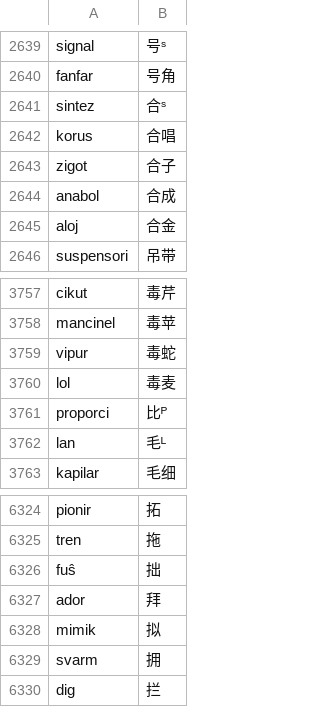
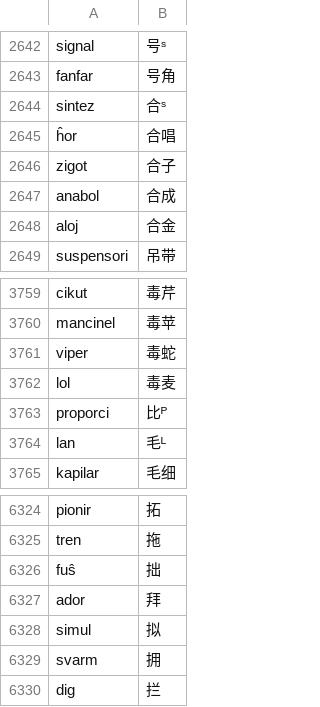
Before and after one commit to Takatakatake/kanjized-esperanto-reverter, a CSV file: エスペラント語根-漢字対応表_スニペット用最小限.csv, drawn as a sheet; only a part is shown, gaps mark what is left out; the diff covers the shown part only.

```diff
--- a/エスペラント語根-漢字対応表_スニペット用最小限.csv
+++ b/エスペラント語根-漢字対応表_スニペット用最小限.csv
@@ -2641,3 +2644,3 @@ fanfar,号角
 sintez,合ˢ
-korus,合唱
+ĥor,合唱
 zigot,合子
@@ -3758,3 +3760,3 @@ cikut,毒芹
 mancinel,毒苹
-vipur,毒蛇
+viper,毒蛇
 lol,毒麦
@@ -6327,3 +6327,3 @@ fuŝ,拙
 ador,拜
-mimik,拟
+simul,拟
 svarm,拥
```
Also changed, not shown: 5 added rows and 5 removed rows elsewhere in this file, data/pejvo_piv_20260620_reverter.csv, 1 other file.
